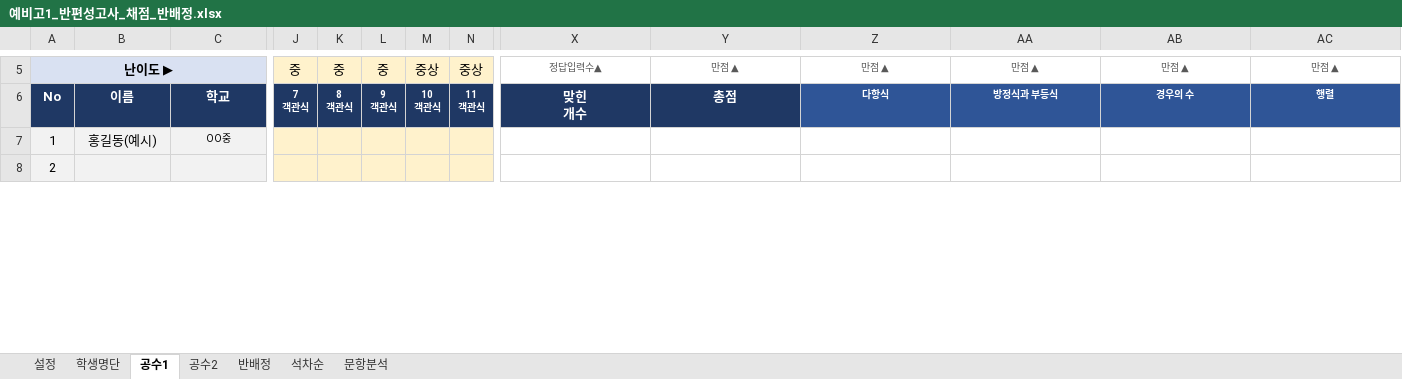
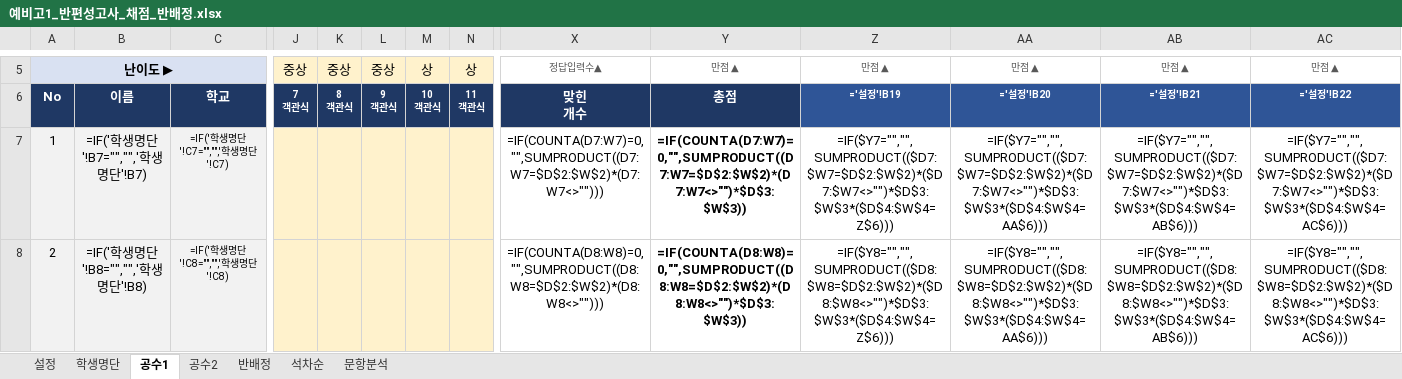
Before and after one commit to jihae0701/CMS, an Excel workbook: 반편성고사/예비고1_반편성고사_채점_반배정.xlsx, sheet 공수1, drawn as a sheet; only a part is shown, gaps mark what is left out; values as stored, in another font and other column widths than the file's, no borders; formulas without a stored value are shown as written; conditional formats not drawn; the diff covers the shown part only; the diff names each change by its address in the sheet, - before the commit and + after, or states it on an @@ line.

```diff
--- a/반편성고사/예비고1_반편성고사_채점_반배정.xlsx (sheet 공수1)
+++ b/반편성고사/예비고1_반편성고사_채점_반배정.xlsx (sheet 공수1)
-B5:C5 fill: #D9E1F2
+B5:C5 fill: none
-J5: 중
+J5: 중상
-K5: 중
+K5: 중상
-L5: 중
+L5: 중상
-M5: 중상
+M5: 상
-N5: 중상
+N5: 상
-Z6: 다항식
+Z6: ='설정'!B19
-AA6: 방정식과 부등식
+AA6: ='설정'!B20
-AB6: 경우의 수
+AB6: ='설정'!B21
-AC6: 행렬
+AC6: ='설정'!B22
-B7: 홍길동(예시)
+B7: =IF('학생명단'!B7="","",'학생명단'!B7)
-C7: OO중
+C7: =IF('학생명단'!C7="","",'학생명단'!C7)
-X7: (empty)
+X7: =IF(COUNTA(D7:W7)=0,"",SUMPRODUCT((D7:W7=$D$2:$W$2)*(D7:W7<>"")))
-Y7: (empty)
+Y7: =IF(COUNTA(D7:W7)=0,"",SUMPRODUCT((D7:W7=$D$2:$W$2)*(D7:W7<>"")*$D$3:$W$3))
-Z7: (empty)
+Z7: =IF($Y7="","",SUMPRODUCT(($D7:$W7=$D$2:$W$2)*($D7:$W7<>"")*$D$3:$W$3*($D$4:$W$4=Z$6)))
-AA7: (empty)
+AA7: =IF($Y7="","",SUMPRODUCT(($D7:$W7=$D$2:$W$2)*($D7:$W7<>"")*$D$3:$W$3*($D$4:$W$4=AA$6)))
-AB7: (empty)
+AB7: =IF($Y7="","",SUMPRODUCT(($D7:$W7=$D$2:$W$2)*($D7:$W7<>"")*$D$3:$W$3*($D$4:$W$4=AB$6)))
-AC7: (empty)
+AC7: =IF($Y7="","",SUMPRODUCT(($D7:$W7=$D$2:$W$2)*($D7:$W7<>"")*$D$3:$W$3*($D$4:$W$4=AC$6)))
-B8: (empty)
+B8: =IF('학생명단'!B8="","",'학생명단'!B8)
-C8: (empty)
+C8: =IF('학생명단'!C8="","",'학생명단'!C8)
-X8: (empty)
+X8: =IF(COUNTA(D8:W8)=0,"",SUMPRODUCT((D8:W8=$D$2:$W$2)*(D8:W8<>"")))
-Y8: (empty)
+Y8: =IF(COUNTA(D8:W8)=0,"",SUMPRODUCT((D8:W8=$D$2:$W$2)*(D8:W8<>"")*$D$3:$W$3))
-Z8: (empty)
+Z8: =IF($Y8="","",SUMPRODUCT(($D8:$W8=$D$2:$W$2)*($D8:$W8<>"")*$D$3:$W$3*($D$4:$W$4=Z$6)))
-AA8: (empty)
+AA8: =IF($Y8="","",SUMPRODUCT(($D8:$W8=$D$2:$W$2)*($D8:$W8<>"")*$D$3:$W$3*($D$4:$W$4=AA$6)))
-AB8: (empty)
+AB8: =IF($Y8="","",SUMPRODUCT(($D8:$W8=$D$2:$W$2)*($D8:$W8<>"")*$D$3:$W$3*($D$4:$W$4=AB$6)))
-AC8: (empty)
+AC8: =IF($Y8="","",SUMPRODUCT(($D8:$W8=$D$2:$W$2)*($D8:$W8<>"")*$D$3:$W$3*($D$4:$W$4=AC$6)))
```
Also changed, not shown: 659 edited cells and cell formats elsewhere in this sheet, sheet 반배정, sheet 석차순, sheet 문항분석, sheet 공수2, sheet 설정, hidden cells, 22 other files.
